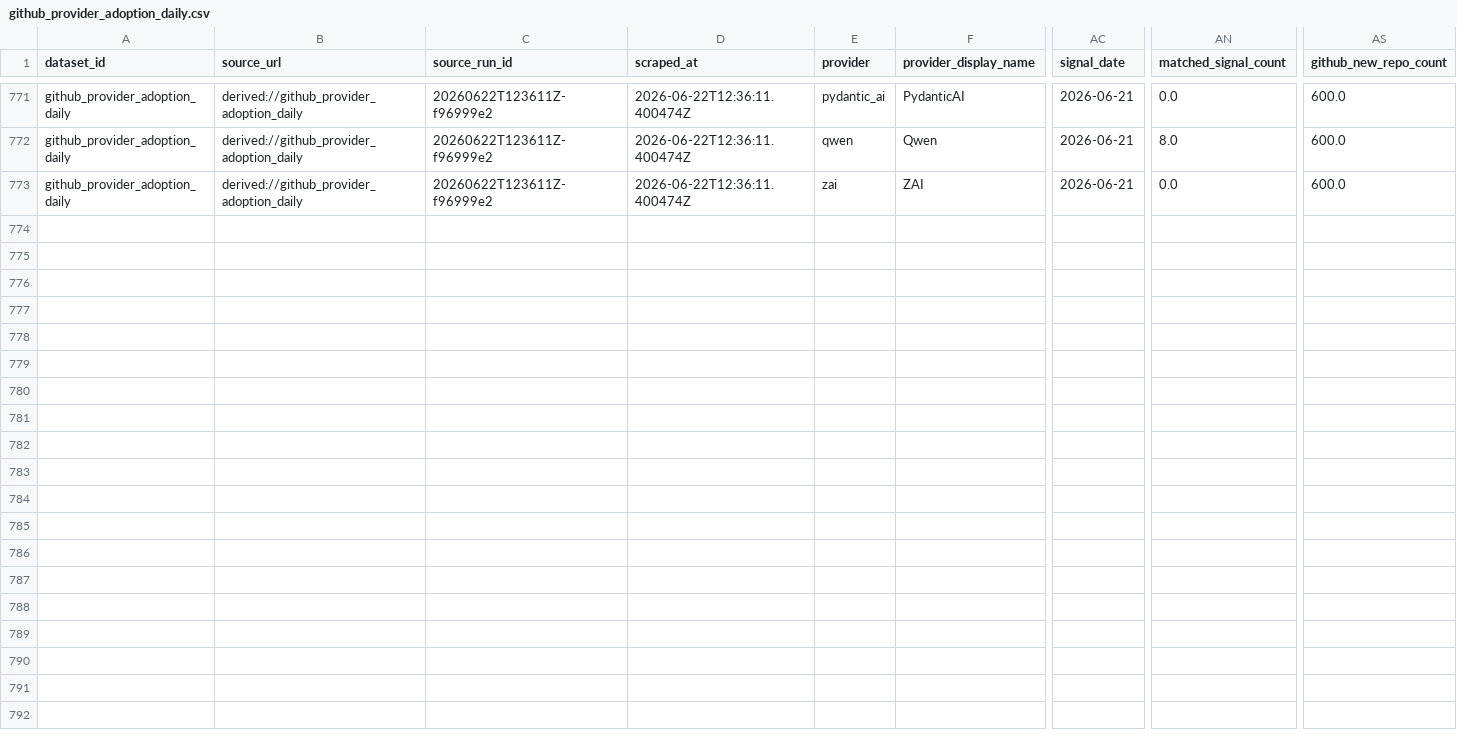
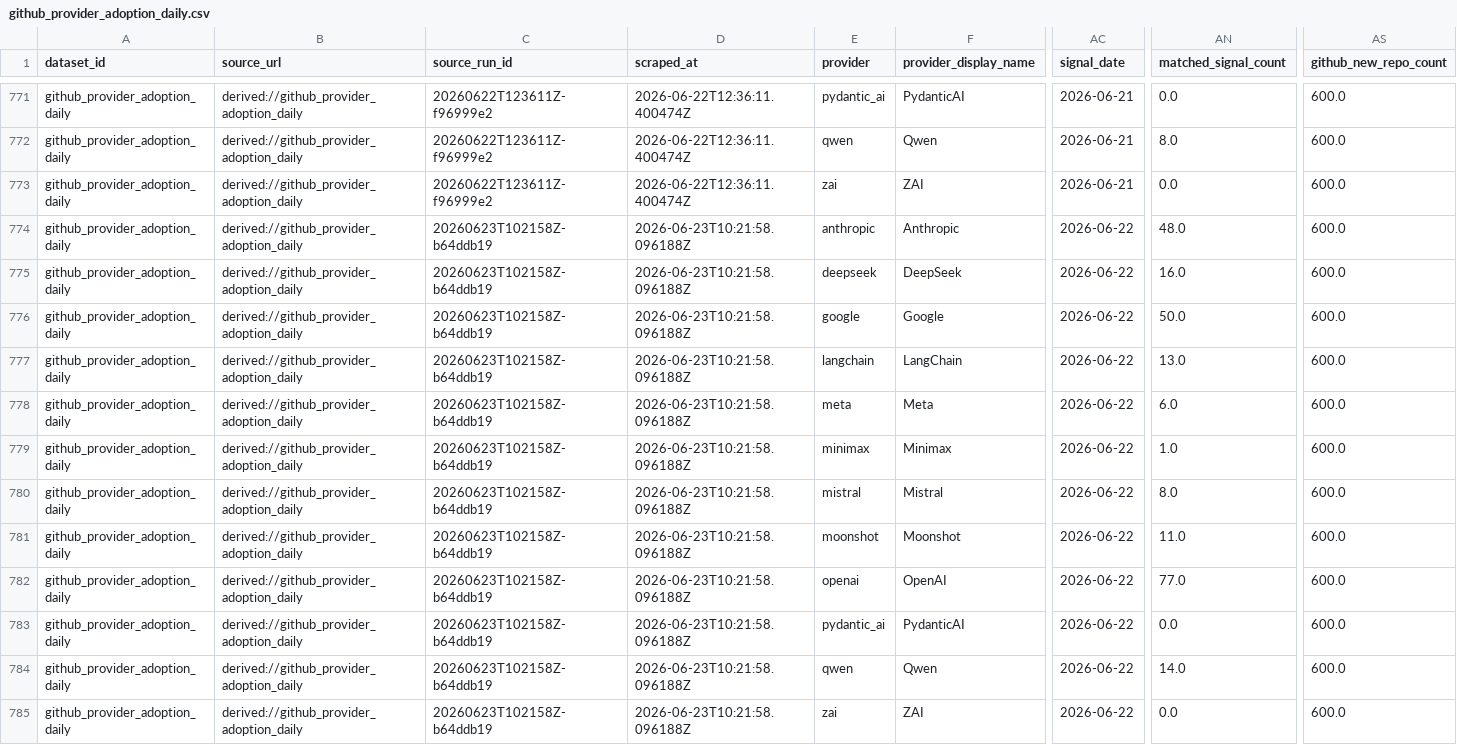
Before and after one commit to Henrywzh/alternative-data, a CSV file: data/normalized/provider_adoption/github_provider_adoption_daily.csv, drawn as a sheet; only a part is shown, gaps mark what is left out; rows hold the shown columns only; the diff names each change by its address in the sheet, - before the commit and + after, or states it on an @@ line.

```diff
--- a/data/normalized/provider_adoption/github_provider_adoption_daily.csv
+++ b/data/normalized/provider_adoption/github_provider_adoption_daily.csv
+row 774: github_provider_adoption_daily | derived://github_provider_adoption_daily | 20260623T102158Z-b64ddb19 | 2026-06-23T10:21:58.096188Z | anthropic | Anthropic | 2026-06-22 | 48.0 | 600.0
+row 775: github_provider_adoption_daily | derived://github_provider_adoption_daily | 20260623T102158Z-b64ddb19 | 2026-06-23T10:21:58.096188Z | deepseek | DeepSeek | 2026-06-22 | 16.0 | 600.0
+row 776: github_provider_adoption_daily | derived://github_provider_adoption_daily | 20260623T102158Z-b64ddb19 | 2026-06-23T10:21:58.096188Z | google | Google | 2026-06-22 | 50.0 | 600.0
+row 777: github_provider_adoption_daily | derived://github_provider_adoption_daily | 20260623T102158Z-b64ddb19 | 2026-06-23T10:21:58.096188Z | langchain | LangChain | 2026-06-22 | 13.0 | 600.0
+row 778: github_provider_adoption_daily | derived://github_provider_adoption_daily | 20260623T102158Z-b64ddb19 | 2026-06-23T10:21:58.096188Z | meta | Meta | 2026-06-22 | 6.0 | 600.0
+row 779: github_provider_adoption_daily | derived://github_provider_adoption_daily | 20260623T102158Z-b64ddb19 | 2026-06-23T10:21:58.096188Z | minimax | Minimax | 2026-06-22 | 1.0 | 600.0
+row 780: github_provider_adoption_daily | derived://github_provider_adoption_daily | 20260623T102158Z-b64ddb19 | 2026-06-23T10:21:58.096188Z | mistral | Mistral | 2026-06-22 | 8.0 | 600.0
+row 781: github_provider_adoption_daily | derived://github_provider_adoption_daily | 20260623T102158Z-b64ddb19 | 2026-06-23T10:21:58.096188Z | moonshot | Moonshot | 2026-06-22 | 11.0 | 600.0
+row 782: github_provider_adoption_daily | derived://github_provider_adoption_daily | 20260623T102158Z-b64ddb19 | 2026-06-23T10:21:58.096188Z | openai | OpenAI | 2026-06-22 | 77.0 | 600.0
+row 783: github_provider_adoption_daily | derived://github_provider_adoption_daily | 20260623T102158Z-b64ddb19 | 2026-06-23T10:21:58.096188Z | pydantic_ai | PydanticAI | 2026-06-22 | 0.0 | 600.0
+row 784: github_provider_adoption_daily | derived://github_provider_adoption_daily | 20260623T102158Z-b64ddb19 | 2026-06-23T10:21:58.096188Z | qwen | Qwen | 2026-06-22 | 14.0 | 600.0
+row 785: github_provider_adoption_daily | derived://github_provider_adoption_daily | 20260623T102158Z-b64ddb19 | 2026-06-23T10:21:58.096188Z | zai | ZAI | 2026-06-22 | 0.0 | 600.0
```
Also changed, not shown: data/normalized/provider_adoption/npm_downloads_daily.csv, data/normalized/provider_adoption/provider_momentum_daily.csv, 15 other files.
